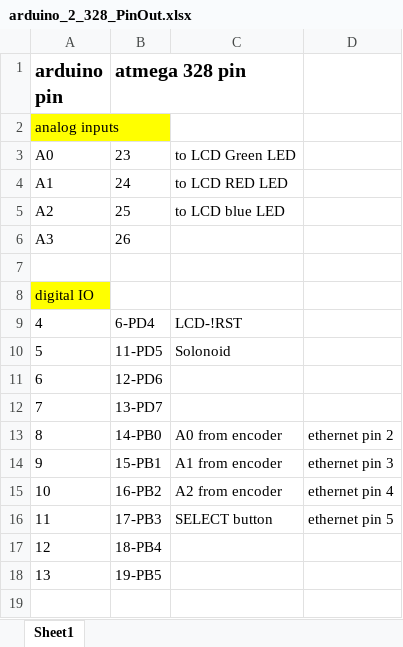
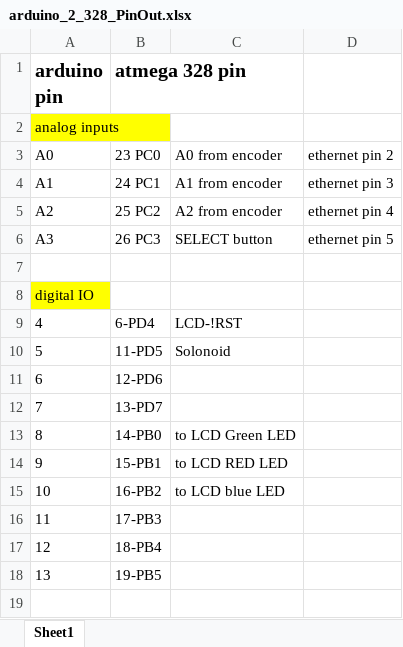
Before and after one commit to keyaee/practicum, an Excel workbook: parts/MCU_atmega328p/arduino_2_328_PinOut.xlsx, sheet Sheet1, drawn as a sheet; only a part is shown; values as stored, in another font and other column widths than the file's, no borders; the diff names each change by its address in the sheet, - before the commit and + after, or states it on an @@ line.

```diff
--- a/parts/MCU_atmega328p/arduino_2_328_PinOut.xlsx (sheet Sheet1)
+++ b/parts/MCU_atmega328p/arduino_2_328_PinOut.xlsx (sheet Sheet1)
-B3 (atmega 328 pin): 23
+B3 (atmega 328 pin): 23 PC0
-C3: to LCD Green LED
+C3: A0 from encoder
-D3: (empty)
+D3: ethernet pin 2
-B4 (atmega 328 pin): 24
+B4 (atmega 328 pin): 24 PC1
-C4: to LCD RED LED
+C4: A1 from encoder
-D4: (empty)
+D4: ethernet pin 3
-B5 (atmega 328 pin): 25
+B5 (atmega 328 pin): 25 PC2
-C5: to LCD blue LED
+C5: A2 from encoder
-D5: (empty)
+D5: ethernet pin 4
-B6 (atmega 328 pin): 26
+B6 (atmega 328 pin): 26 PC3
-C6: (empty)
+C6: SELECT button
-D6: (empty)
+D6: ethernet pin 5
-C13: A0 from encoder
+C13: to LCD Green LED
-D13: ethernet pin 2
+D13: (empty)
-C14: A1 from encoder
+C14: to LCD RED LED
-D14: ethernet pin 3
+D14: (empty)
-C15: A2 from encoder
+C15: to LCD blue LED
-D15: ethernet pin 4
+D15: (empty)
-C16: SELECT button
+C16: (empty)
-D16: ethernet pin 5
+D16: (empty)
```
Also changed, not shown: 1 other file.
